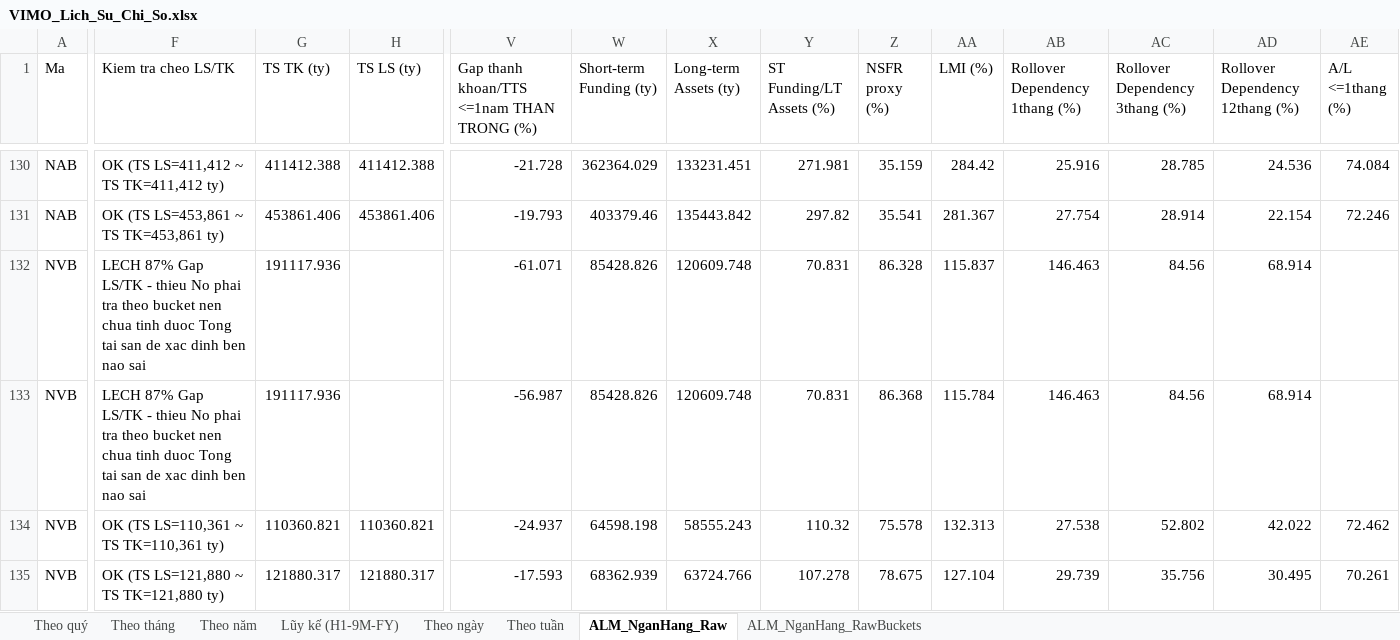
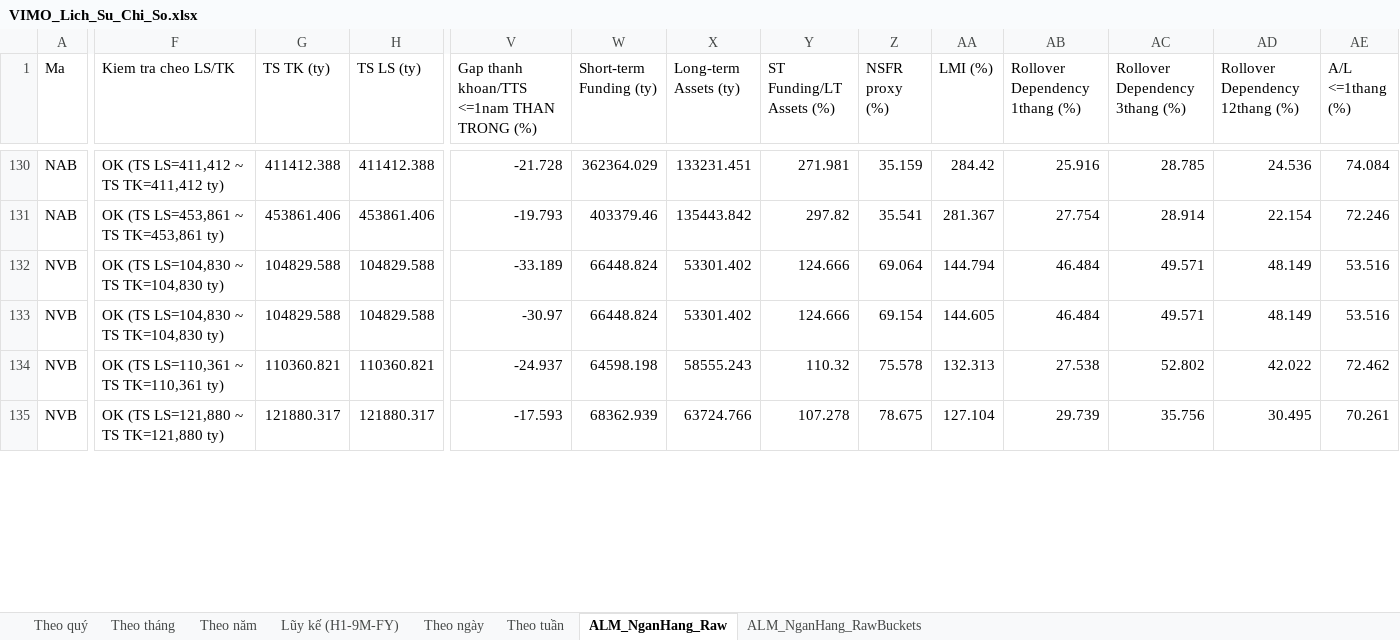
Before and after one commit to Truongutc/Phan-tich-FA, an Excel workbook: Bao cao/VIMO/VIMO_Lich_Su_Chi_So.xlsx, sheet ALM_NganHang_Raw, drawn as a sheet; only a part is shown, gaps mark what is left out; values as stored, in another font and other column widths than the file's, no borders; the diff covers the shown part only; the diff names each change by its address in the sheet, - before the commit and + after, or states it on an @@ line.

```diff
--- a/Bao cao/VIMO/VIMO_Lich_Su_Chi_So.xlsx (sheet ALM_NganHang_Raw)
+++ b/Bao cao/VIMO/VIMO_Lich_Su_Chi_So.xlsx (sheet ALM_NganHang_Raw)
-F132:F133 (Kiem tra cheo LS/TK): LECH 87% Gap LS/TK - thieu No phai tra theo bucket nen chua tinh duoc Tong tai san de xac dinh ben nao sai
+F132:F133 (Kiem tra cheo LS/TK): OK (TS LS=104,830 ~ TS TK=104,830 ty)
-G132:G133 (TS TK (ty)): 191117.936
+G132:G133 (TS TK (ty)): 104829.588
-H132:H133 (TS LS (ty)): (empty)
+H132:H133 (TS LS (ty)): 104829.588
-V132: -61.071
+V132: -33.189
-W132:W133 (Short-term Funding (ty)): 85428.826
+W132:W133 (Short-term Funding (ty)): 66448.824
-X132:X133 (Long-term Assets (ty)): 120609.748
+X132:X133 (Long-term Assets (ty)): 53301.402
-Y132:Y133 (ST Funding/LT Assets (%)): 70.831
+Y132:Y133 (ST Funding/LT Assets (%)): 124.666
-Z132 (NSFR proxy (%)): 86.328
+Z132 (NSFR proxy (%)): 69.064
-AA132 (LMI (%)): 115.837
+AA132 (LMI (%)): 144.794
-AB132:AB133 (Rollover Dependency 1thang (%)): 146.463
+AB132:AB133 (Rollover Dependency 1thang (%)): 46.484
-AC132:AC133 (Rollover Dependency 3thang (%)): 84.56
+AC132:AC133 (Rollover Dependency 3thang (%)): 49.571
-AD132:AD133 (Rollover Dependency 12thang (%)): 68.914
+AD132:AD133 (Rollover Dependency 12thang (%)): 48.149
-AE132:AE133 (A/L <=1thang (%)): (empty)
+AE132:AE133 (A/L <=1thang (%)): 53.516
-V133: -56.987
+V133: -30.97
-Z133 (NSFR proxy (%)): 86.368
+Z133 (NSFR proxy (%)): 69.154
-AA133 (LMI (%)): 115.784
+AA133 (LMI (%)): 144.605
```
Also changed, not shown: 161 edited cells elsewhere in this sheet, sheet ALM_NganHang_RawBuckets, 2 other files.
